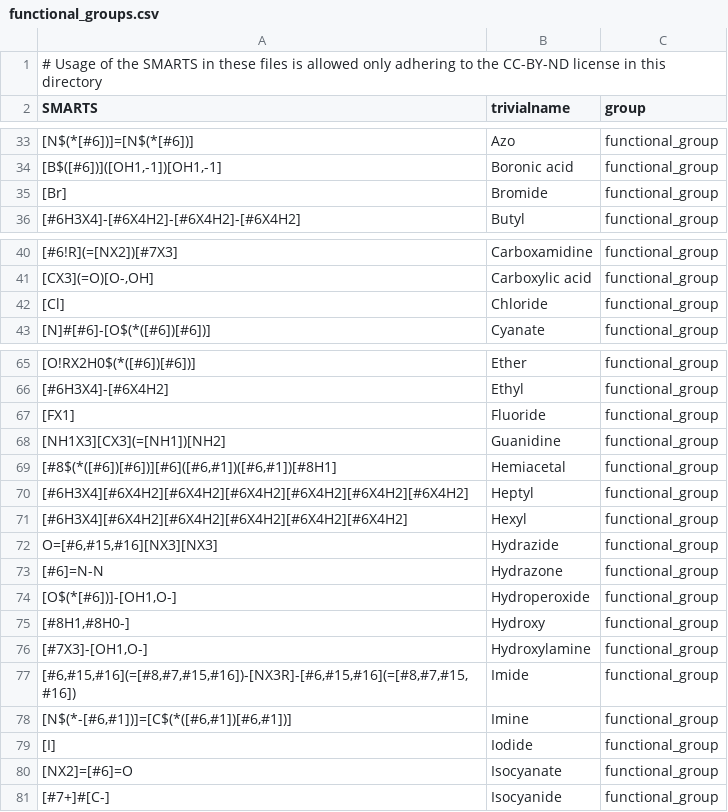
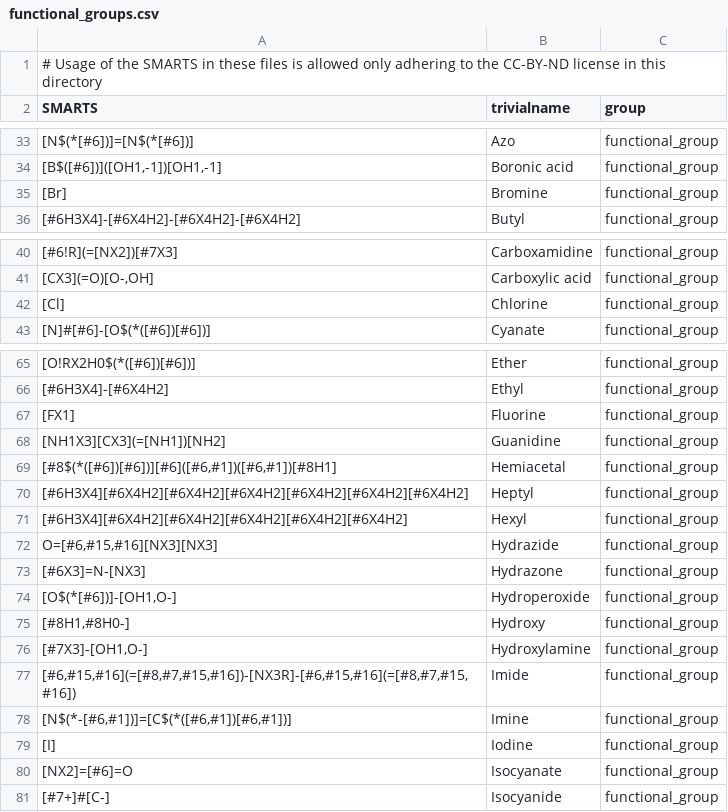
Before and after one commit to torbengutermuth/SmartChemist, a CSV file: smarts/functional_groups.csv, drawn as a sheet; only a part is shown, gaps mark what is left out; the diff names each change by its address in the sheet, - before the commit and + after, or states it on an @@ line.

```diff
--- a/smarts/functional_groups.csv
+++ b/smarts/functional_groups.csv
-B35 (trivialname): Bromide
+B35 (trivialname): Bromine
-B42 (trivialname): Chloride
+B42 (trivialname): Chlorine
-B67 (trivialname): Fluoride
+B67 (trivialname): Fluorine
-A73 (SMARTS): [#6]=N-N
+A73 (SMARTS): [#6X3]=N-[NX3]
-B79 (trivialname): Iodide
+B79 (trivialname): Iodine
```
Also changed, not shown: 1 other file.
